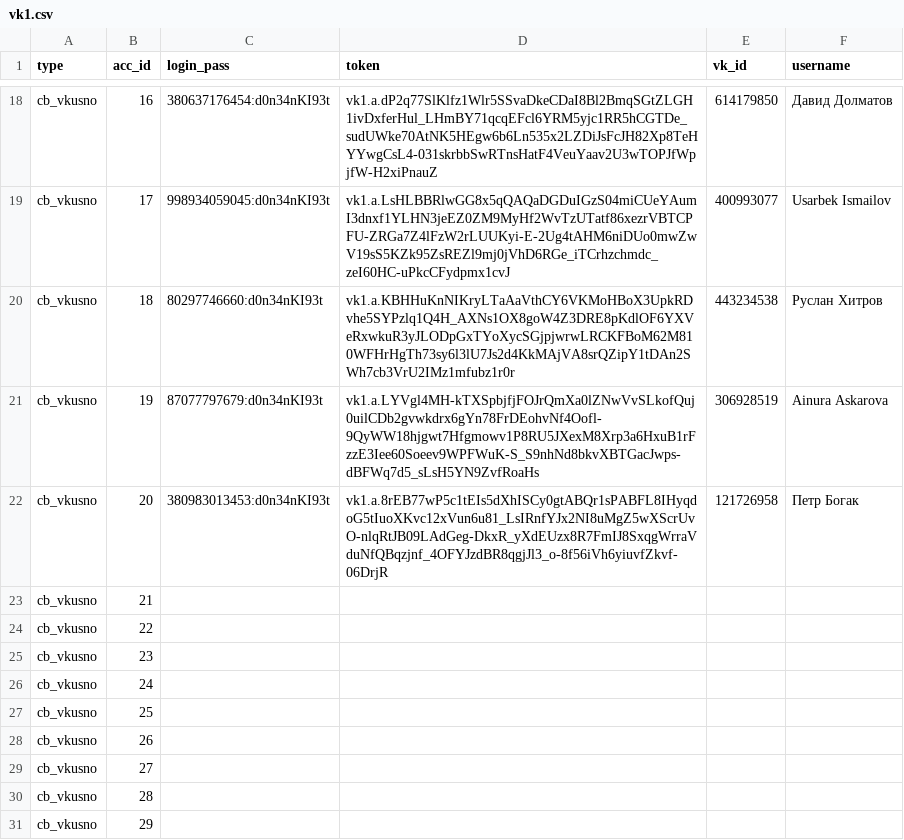
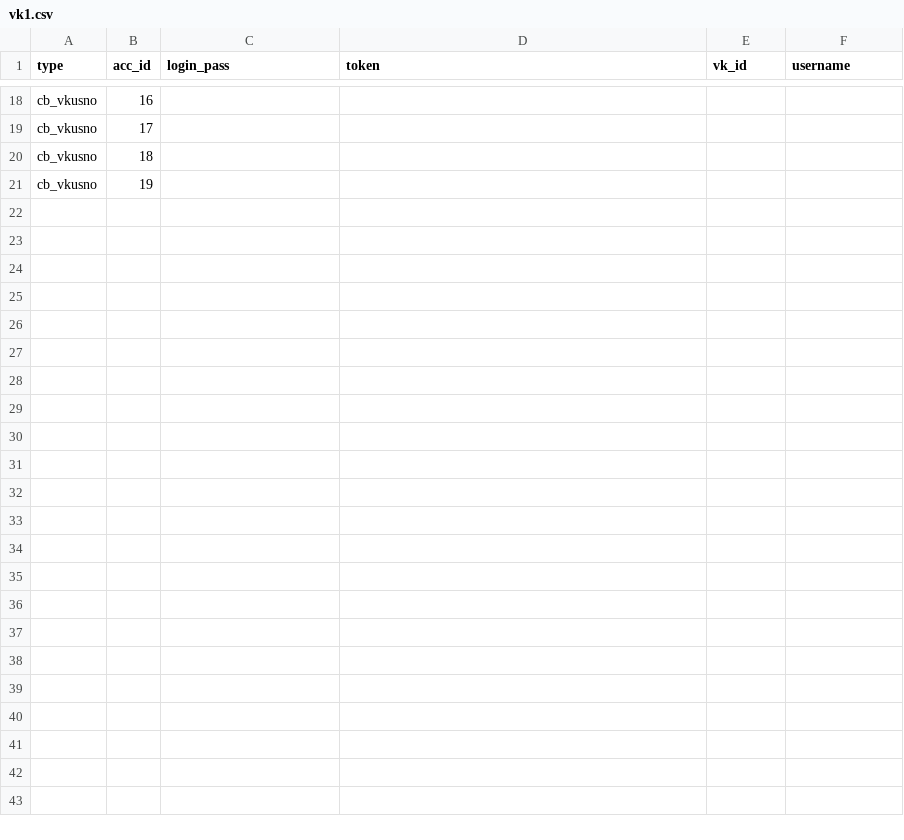
Before and after one commit to colorfulpaintofapriltoday/data, a CSV file: vk1.csv, drawn as a sheet; only a part is shown, gaps mark what is left out; the diff covers the shown part only; the diff names each change by its address in the sheet, - before the commit and + after, or states it on an @@ line.

```diff
--- a/vk1.csv
+++ b/vk1.csv
-C18 (login_pass): 380637176454:d0n34nKI93t
+C18 (login_pass): (empty)
-D18 (token): vk1.a.dP2q77SlKlfz1Wlr5SSvaDkeCDaI8Bl2BmqSGtZLGH1ivDxferHul_LHmBY71qcqEFcl6YRM5yjc1RR5hCGTDe_sudUWke70AtNK5HEgw6b6Ln535x2LZDiJsFcJH82Xp8TeHYYwgCsL4-031skrbbSwRTnsHatF4VeuYaav2U3wTOPJfWpjfW-H2xiPnauZ
+D18 (token): (empty)
-E18 (vk_id): 614179850
+E18 (vk_id): (empty)
-F18 (username): Давид Долматов
+F18 (username): (empty)
-C19 (login_pass): 998934059045:d0n34nKI93t
+C19 (login_pass): (empty)
-D19 (token): vk1.a.LsHLBBRlwGG8x5qQAQaDGDuIGzS04miCUeYAumI3dnxf1YLHN3jeEZ0ZM9MyHf2WvTzUTatf86xezrVBTCPFU-ZRGa7Z4lFzW2rLUUKyi-E-2Ug4tAHM6niDUo0mwZwV19sS5KZk95ZsREZl9mj0jVhD6RGe_iTCrhzchmdc_zeI60HC-uPkcCFydpmx1cvJ
+D19 (token): (empty)
-E19 (vk_id): 400993077
+E19 (vk_id): (empty)
-F19 (username): Usarbek Ismailov
+F19 (username): (empty)
-C20 (login_pass): 80297746660:d0n34nKI93t
+C20 (login_pass): (empty)
-D20 (token): vk1.a.KBHHuKnNIKryLTaAaVthCY6VKMoHBoX3UpkRDvhe5SYPzlq1Q4H_AXNs1OX8goW4Z3DRE8pKdlOF6YXVeRxwkuR3yJLODpGxTYoXycSGjpjwrwLRCKFBoM62M810WFHrHgTh73sy6l3lU7Js2d4KkMAjVA8srQZipY1tDAn2SWh7cb3VrU2IMz1mfubz1r0r
+D20 (token): (empty)
-E20 (vk_id): 443234538
+E20 (vk_id): (empty)
-F20 (username): Руслан Хитров
+F20 (username): (empty)
-C21 (login_pass): 87077797679:d0n34nKI93t
+C21 (login_pass): (empty)
-D21 (token): vk1.a.LYVgl4MH-kTXSpbjfjFOJrQmXa0lZNwVvSLkofQuj0uilCDb2gvwkdrx6gYn78FrDEohvNf4Oofl-9QyWW18hjgwt7Hfgmowv1P8RU5JXexM8Xrp3a6HxuB1rFzzE3Iee60Soeev9WPFWuK-S_S9nhNd8bkvXBTGacJwps-dBFWq7d5_sLsH5YN9ZvfRoaHs
+D21 (token): (empty)
-E21 (vk_id): 306928519
+E21 (vk_id): (empty)
-F21 (username): Ainura Askarova
+F21 (username): (empty)
-row 22: cb_vkusno | 20 | 380983013453:d0n34nKI93t | vk1.a.8rEB77wP5c1tEIs5dXhISCy0gtABQr1sPABFL8IHyqdoG5tIuoXKvc12xVun6u81_LsIRnfYJx2NI8uMgZ5wXScrUvO-nlqRtJB09LAdGeg-DkxR_yXdEUzx8R7FmIJ8SxqgWrraVduNfQBqzjnf_4OFYJzdBR8qgjJl3_o-8f56iVh6yiuvfZkvf-06DrjR | 121726958 | Петр Богак
-row 23: cb_vkusno | 21
-row 24: cb_vkusno | 22
-row 25: cb_vkusno | 23
-row 26: cb_vkusno | 24
-row 27: cb_vkusno | 25
-row 28: cb_vkusno | 26
-row 29: cb_vkusno | 27
-row 30: cb_vkusno | 28
-row 31: cb_vkusno | 29
```
Also changed, not shown: 64 edited cells elsewhere in this file.
